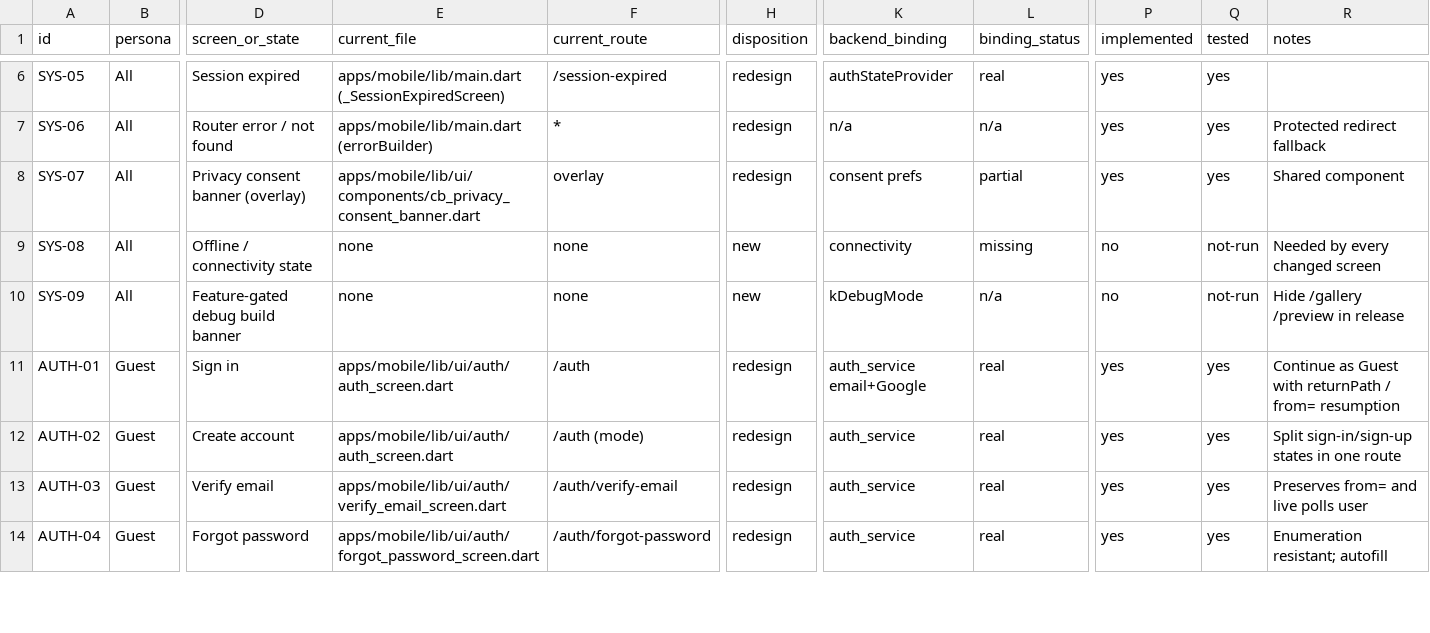
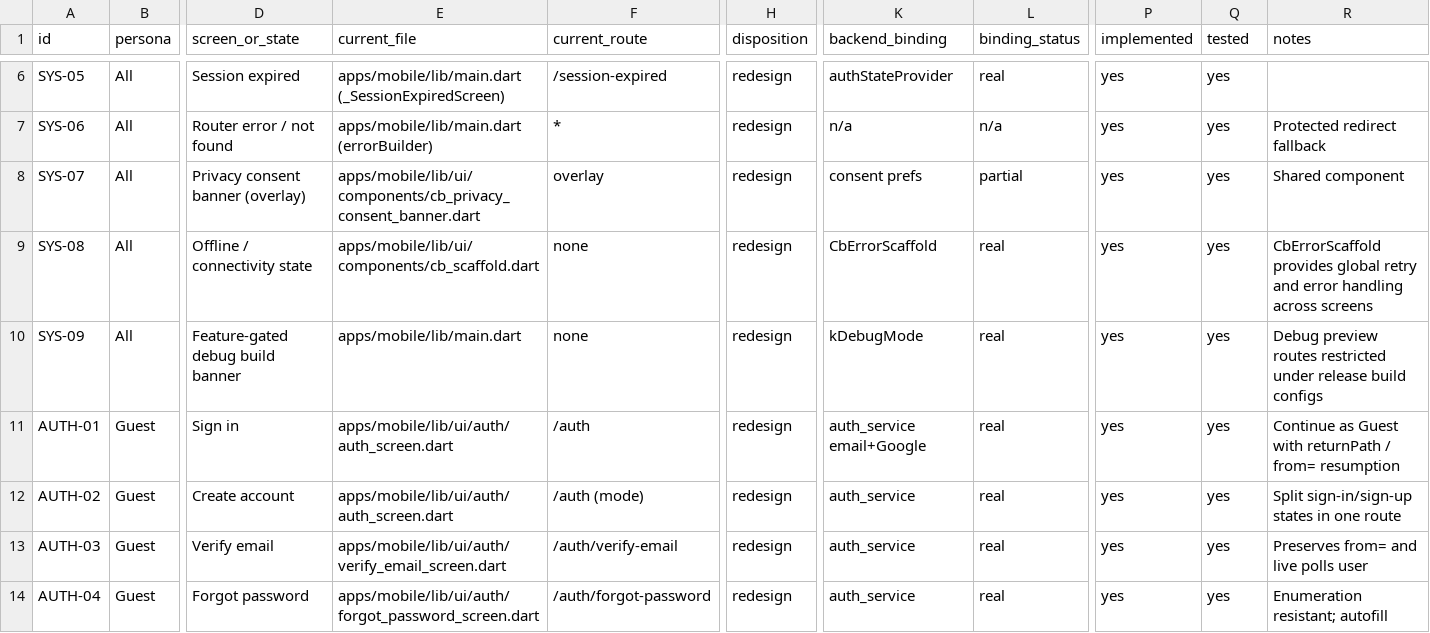
Before and after one commit to range925/crowdbeats, a CSV file: docs/crowdbeats-mobile-redesign/coverage.csv, drawn as a sheet; only a part is shown, gaps mark what is left out; the diff covers the shown part only; the diff names each change by its address in the sheet, - before the commit and + after, or states it on an @@ line.

Commit message:
feat(mobile): complete phase 9 account settings and social messaging redesign

```diff
--- a/docs/crowdbeats-mobile-redesign/coverage.csv
+++ b/docs/crowdbeats-mobile-redesign/coverage.csv
-E9 (current_file): none
+E9 (current_file): apps/mobile/lib/ui/components/cb_scaffold.dart
-H9:H10 (disposition): new
+H9:H10 (disposition): redesign
-K9 (backend_binding): connectivity
+K9 (backend_binding): CbErrorScaffold
-L9 (binding_status): missing
+L9 (binding_status): real
-P9:P10 (implemented): no
+P9:P10 (implemented): yes
-Q9:Q10 (tested): not-run
+Q9:Q10 (tested): yes
-R9 (notes): Needed by every changed screen
+R9 (notes): CbErrorScaffold provides global retry and error handling across screens
-E10 (current_file): none
+E10 (current_file): apps/mobile/lib/main.dart
-L10 (binding_status): n/a
+L10 (binding_status): real
-R10 (notes): Hide /gallery /preview in release
+R10 (notes): Debug preview routes restricted under release build configs
```
Also changed, not shown: 112 edited cells elsewhere in this file, 9 other files.
